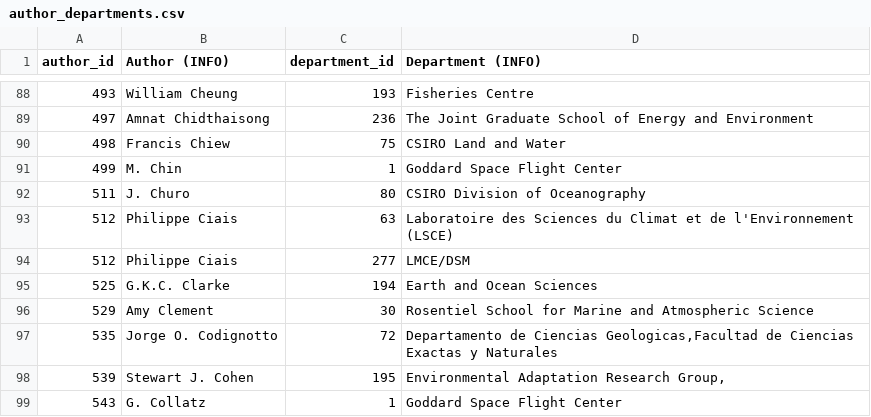
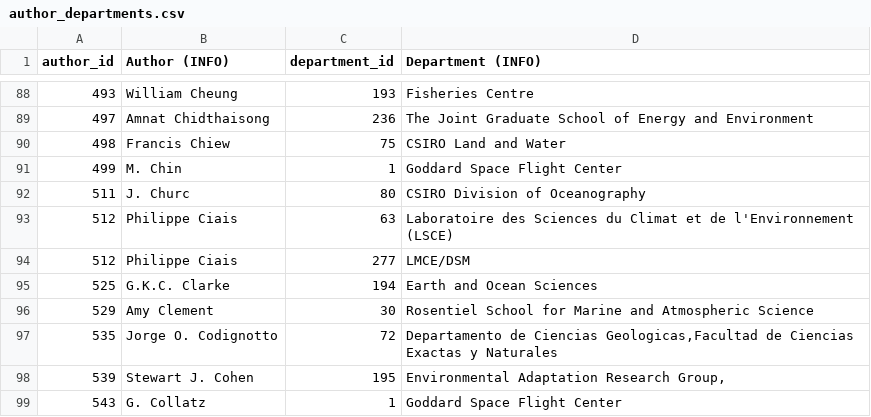
Before and after one commit to eric-brechemier/ipcc-database, a CSV file: data/author_departments.csv, drawn as a sheet; only a part is shown, gaps mark what is left out.

Commit message:
Fix OCR misspelling: 'J. Churo' -> 'J. Churc'
I recorded the misspelling in author_aliases.

```diff
--- a/data/author_departments.csv
+++ b/data/author_departments.csv
@@ -91,3 +91,3 @@ author_id,Author (INFO),department_id,Department (INFO)
 499,M. Chin,1,Goddard Space Flight Center
-511,J. Churo,80,CSIRO Division of Oceanography
+511,J. Churc,80,CSIRO Division of Oceanography
 512,Philippe Ciais,63,Laboratoire des Sciences du Climat et de l'Environnement (LSCE)
```
Also changed, not shown: data/author_institutions.csv, data/authors.csv, 2 other files.
